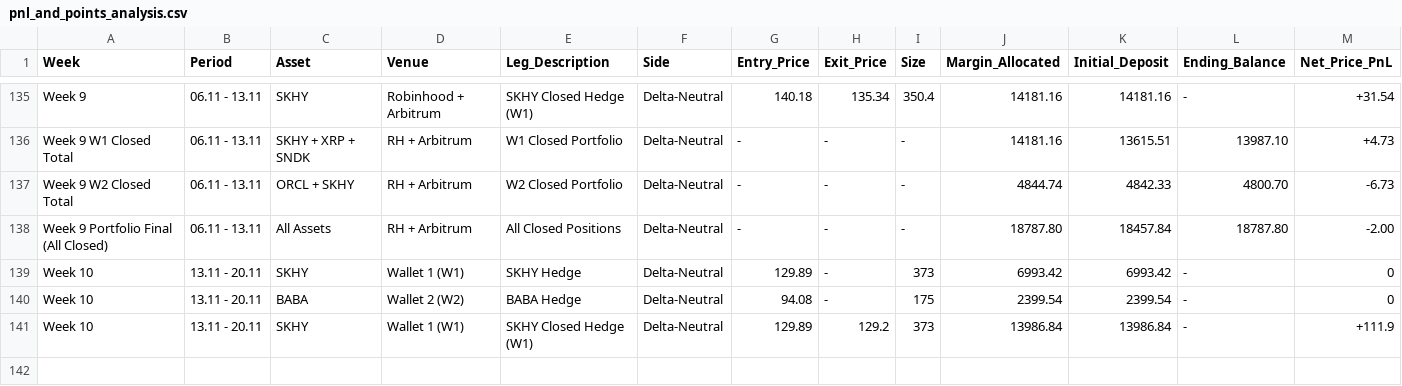
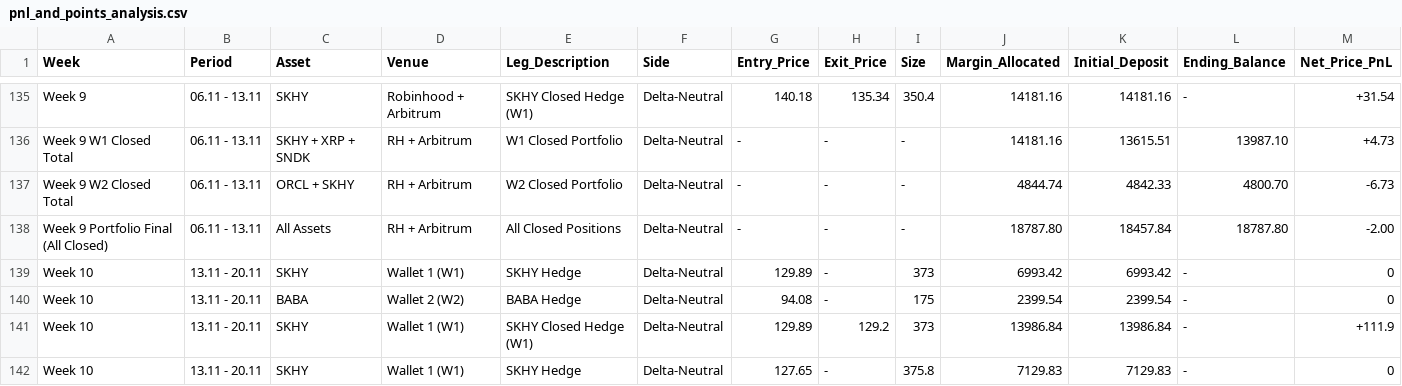
Before and after one commit to Swager2k1/lighter, a CSV file: pnl_and_points_analysis.csv, drawn as a sheet; only a part is shown, gaps mark what is left out; rows hold the shown columns only; the diff names each change by its address in the sheet, - before the commit and + after, or states it on an @@ line.

Commit message:
sync: log trade row [skip ci]

```diff
--- a/pnl_and_points_analysis.csv
+++ b/pnl_and_points_analysis.csv
+row 142: Week 10 | 13.11 - 20.11 | SKHY | Wallet 1 (W1) | SKHY Hedge | Delta-Neutral | 127.65 | - | 375.8 | 7129.83 | 7129.83 | - | 0
```
